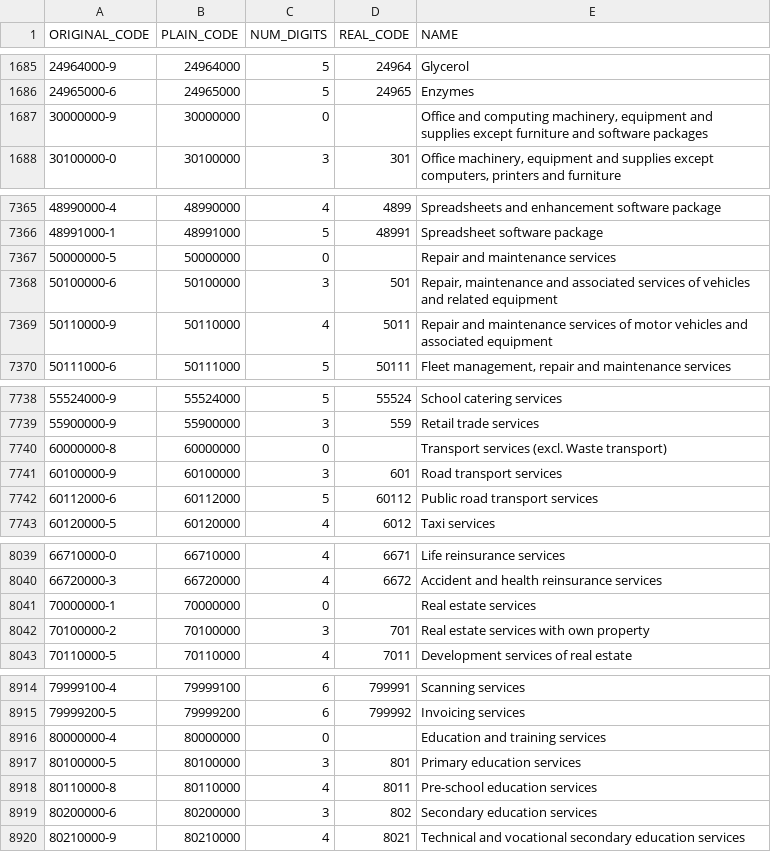
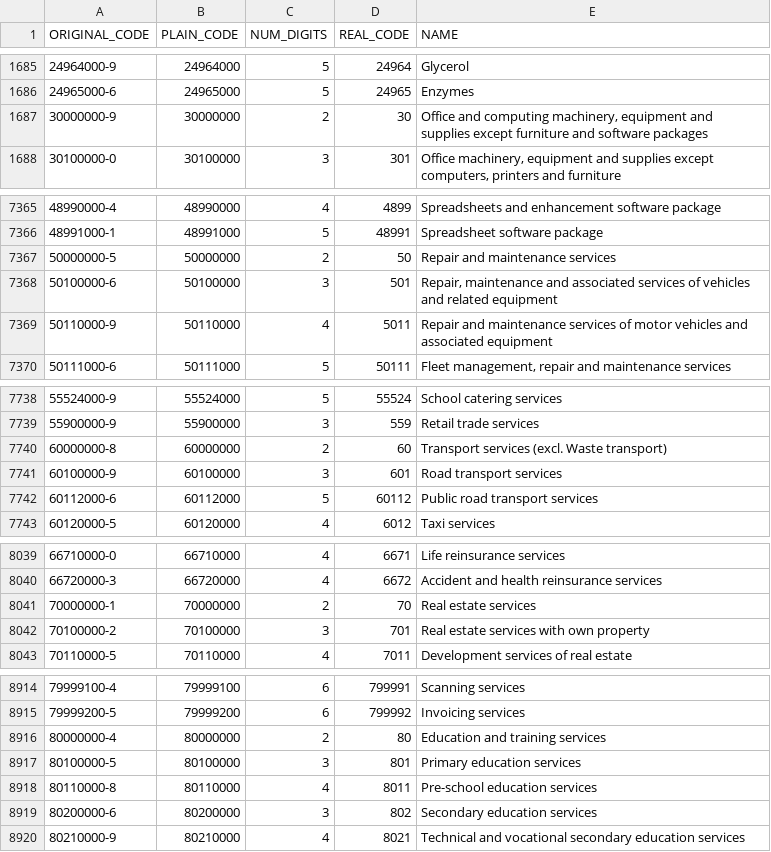
Before and after one commit to Yannael/OpenTED, a CSV file: opented/data/cpvcodes.csv, drawn as a sheet; only a part is shown, gaps mark what is left out; the diff covers the shown part only.

Commit message:
Corrected missing values

```diff
--- a/opented/data/cpvcodes.csv
+++ b/opented/data/cpvcodes.csv
@@ -1686,3 +1686,3 @@ ORIGINAL_CODE,PLAIN_CODE,NUM_DIGITS,REAL_CODE,NAME
 24965000-6,24965000,5,24965,Enzymes
-30000000-9,30000000,0,,"Office and computing machinery, equipment and supplies except furniture and software packages"
+30000000-9,30000000,2,30,"Office and computing machinery, equipment and supplies except furniture and software packages"
 30100000-0,30100000,3,301,"Office machinery, equipment and supplies except computers, printers and furniture"
@@ -7366,3 +7366,3 @@ ORIGINAL_CODE,PLAIN_CODE,NUM_DIGITS,REAL_CODE,NAME
 48991000-1,48991000,5,48991,Spreadsheet software package
-50000000-5,50000000,0,,Repair and maintenance services
+50000000-5,50000000,2,50,Repair and maintenance services
 50100000-6,50100000,3,501,"Repair, maintenance and associated services of vehicles and related equipment"
@@ -7739,3 +7739,3 @@ ORIGINAL_CODE,PLAIN_CODE,NUM_DIGITS,REAL_CODE,NAME
 55900000-9,55900000,3,559,Retail trade services
-60000000-8,60000000,0,,Transport services (excl. Waste transport)
+60000000-8,60000000,2,60,Transport services (excl. Waste transport)
 60100000-9,60100000,3,601,Road transport services
@@ -8040,3 +8040,3 @@ ORIGINAL_CODE,PLAIN_CODE,NUM_DIGITS,REAL_CODE,NAME
 66720000-3,66720000,4,6672,Accident and health reinsurance services
-70000000-1,70000000,0,,Real estate services
+70000000-1,70000000,2,70,Real estate services
 70100000-2,70100000,3,701,Real estate services with own property
@@ -8915,3 +8915,3 @@ ORIGINAL_CODE,PLAIN_CODE,NUM_DIGITS,REAL_CODE,NAME
 79999200-5,79999200,6,799992,Invoicing services
-80000000-4,80000000,0,,Education and training services
+80000000-4,80000000,2,80,Education and training services
 80100000-5,80100000,3,801,Primary education services
```
Also changed, not shown: 2 edited cells elsewhere in this file.
